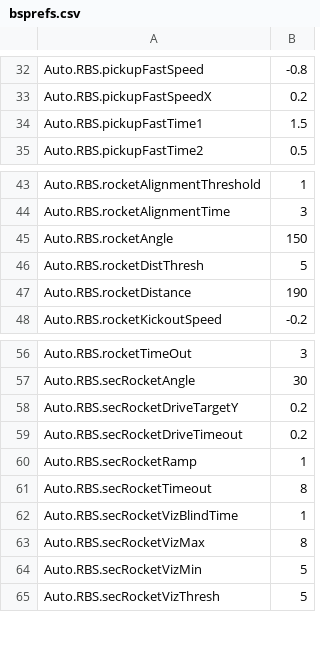
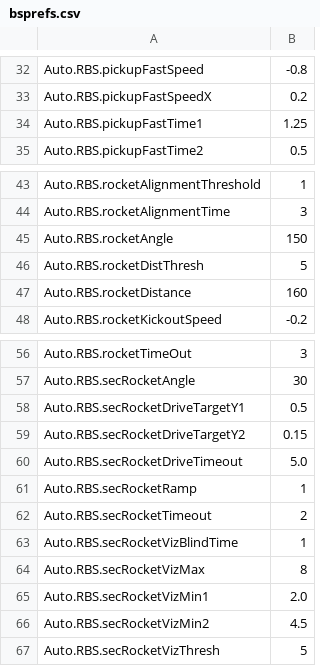
Before and after one commit to FRCTeam16/TMW2019, a CSV file: src/main/deploy/bsprefs.csv, drawn as a sheet; only a part is shown, gaps mark what is left out.

```diff
--- a/src/main/deploy/bsprefs.csv
+++ b/src/main/deploy/bsprefs.csv
@@ -33,3 +33,3 @@ Auto.RBS.pickupFastSpeed, -0.8
 Auto.RBS.pickupFastSpeedX, 0.2
-Auto.RBS.pickupFastTime1, 1.5
+Auto.RBS.pickupFastTime1, 1.25
 Auto.RBS.pickupFastTime2, 0.5
@@ -46,3 +46,3 @@ Auto.RBS.rocketAngle, 150
 Auto.RBS.rocketDistThresh, 5
-Auto.RBS.rocketDistance, 190
+Auto.RBS.rocketDistance, 160
 Auto.RBS.rocketKickoutSpeed, -0.2
@@ -57,9 +57,11 @@ Auto.RBS.rocketTimeOut, 3
 Auto.RBS.secRocketAngle, 30
-Auto.RBS.secRocketDriveTargetY, 0.2
-Auto.RBS.secRocketDriveTimeout, 0.2
+Auto.RBS.secRocketDriveTargetY1, 0.5
+Auto.RBS.secRocketDriveTargetY2, 0.15
+Auto.RBS.secRocketDriveTimeout, 5.0
 Auto.RBS.secRocketRamp, 1
-Auto.RBS.secRocketTimeout, 8
+Auto.RBS.secRocketTimeout, 2
 Auto.RBS.secRocketVizBlindTime, 1
 Auto.RBS.secRocketVizMax, 8
-Auto.RBS.secRocketVizMin, 5
+Auto.RBS.secRocketVizMin1, 2.0
+Auto.RBS.secRocketVizMin2, 4.5
 Auto.RBS.secRocketVizThresh, 5
```
Also changed, not shown: 1 other file.
